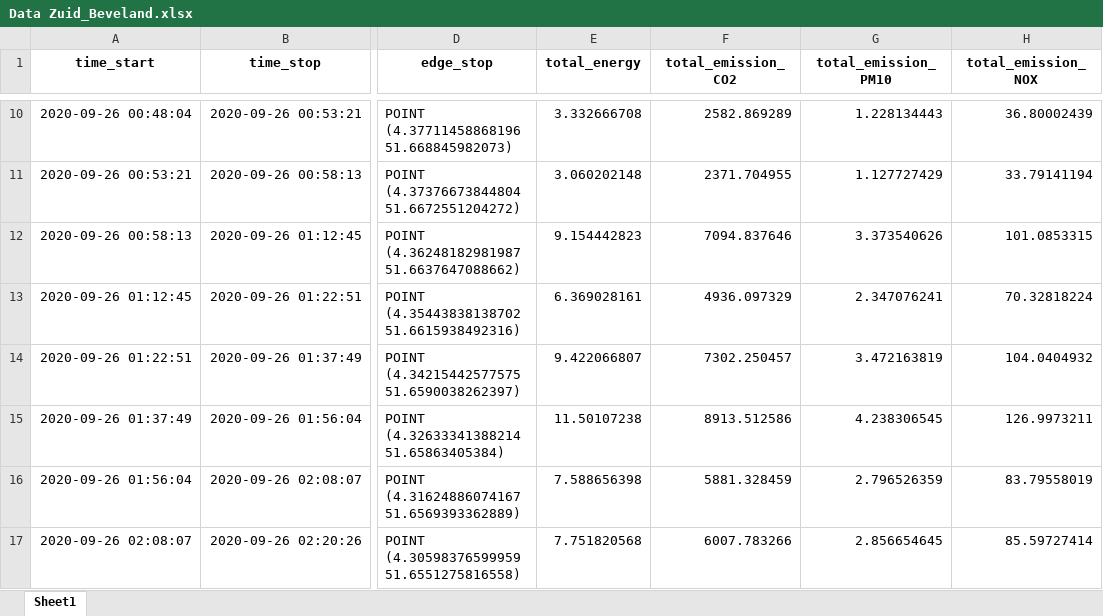
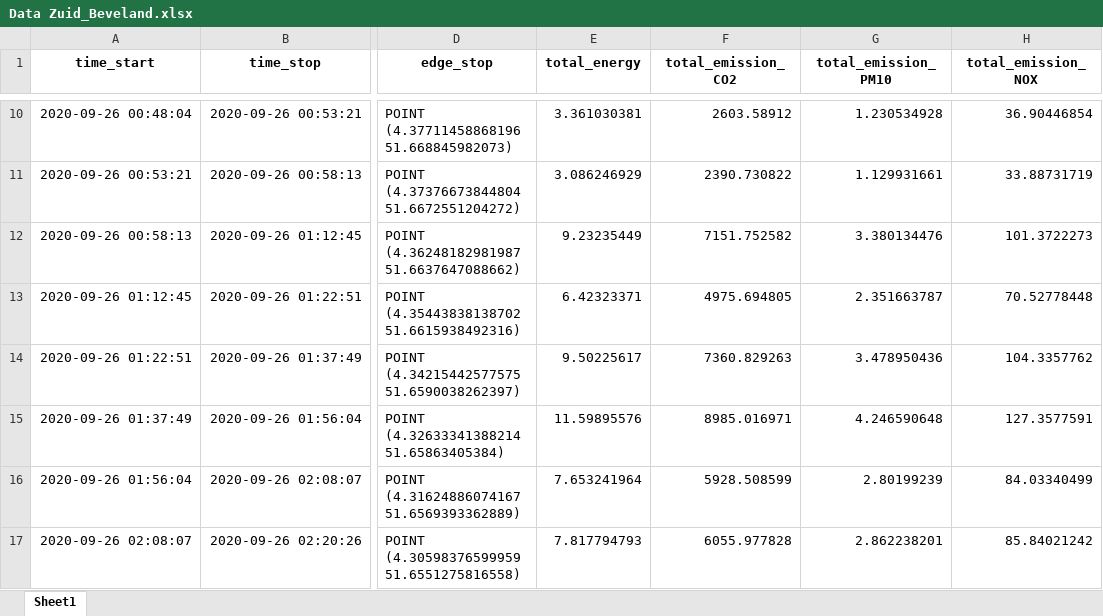
Before and after one commit to TUDelft-CITG/OpenTNSim, an Excel workbook: notebooks/Data Zuid_Beveland.xlsx, sheet Sheet1, drawn as a sheet; only a part is shown, gaps mark what is left out; values as stored, in another font and other column widths than the file's, no borders; the diff covers the shown part only; the diff names each change by its address in the sheet, - before the commit and + after, or states it on an @@ line.

```diff
--- a/notebooks/Data Zuid_Beveland.xlsx (sheet Sheet1)
+++ b/notebooks/Data Zuid_Beveland.xlsx (sheet Sheet1)
-E10 (total_energy): 3.332666708
+E10 (total_energy): 3.361030381
-F10 (total_emission_CO2): 2582.869289
+F10 (total_emission_CO2): 2603.58912
-G10 (total_emission_PM10): 1.228134443
+G10 (total_emission_PM10): 1.230534928
-H10 (total_emission_NOX): 36.80002439
+H10 (total_emission_NOX): 36.90446854
-E11 (total_energy): 3.060202148
+E11 (total_energy): 3.086246929
-F11 (total_emission_CO2): 2371.704955
+F11 (total_emission_CO2): 2390.730822
-G11 (total_emission_PM10): 1.127727429
+G11 (total_emission_PM10): 1.129931661
-H11 (total_emission_NOX): 33.79141194
+H11 (total_emission_NOX): 33.88731719
-E12 (total_energy): 9.154442823
+E12 (total_energy): 9.23235449
-F12 (total_emission_CO2): 7094.837646
+F12 (total_emission_CO2): 7151.752582
-G12 (total_emission_PM10): 3.373540626
+G12 (total_emission_PM10): 3.380134476
-H12 (total_emission_NOX): 101.0853315
+H12 (total_emission_NOX): 101.3722273
-E13 (total_energy): 6.369028161
+E13 (total_energy): 6.42323371
-F13 (total_emission_CO2): 4936.097329
+F13 (total_emission_CO2): 4975.694805
-G13 (total_emission_PM10): 2.347076241
+G13 (total_emission_PM10): 2.351663787
-H13 (total_emission_NOX): 70.32818224
+H13 (total_emission_NOX): 70.52778448
-E14 (total_energy): 9.422066807
+E14 (total_energy): 9.50225617
-F14 (total_emission_CO2): 7302.250457
+F14 (total_emission_CO2): 7360.829263
-G14 (total_emission_PM10): 3.472163819
+G14 (total_emission_PM10): 3.478950436
-H14 (total_emission_NOX): 104.0404932
+H14 (total_emission_NOX): 104.3357762
-E15 (total_energy): 11.50107238
+E15 (total_energy): 11.59895576
-F15 (total_emission_CO2): 8913.512586
+F15 (total_emission_CO2): 8985.016971
-G15 (total_emission_PM10): 4.238306545
+G15 (total_emission_PM10): 4.246590648
-H15 (total_emission_NOX): 126.9973211
+H15 (total_emission_NOX): 127.3577591
-E16 (total_energy): 7.588656398
+E16 (total_energy): 7.653241964
-F16 (total_emission_CO2): 5881.328459
+F16 (total_emission_CO2): 5928.508599
-G16 (total_emission_PM10): 2.796526359
+G16 (total_emission_PM10): 2.80199239
-H16 (total_emission_NOX): 83.79558019
+H16 (total_emission_NOX): 84.03340499
-E17 (total_energy): 7.751820568
+E17 (total_energy): 7.817794793
-F17 (total_emission_CO2): 6007.783266
+F17 (total_emission_CO2): 6055.977828
-G17 (total_emission_PM10): 2.856654645
+G17 (total_emission_PM10): 2.862238201
-H17 (total_emission_NOX): 85.59727414
+H17 (total_emission_NOX): 85.84021242
```
Also changed, not shown: 36 added rows, 58 removed rows and 334 edited cells elsewhere in this sheet, notebooks/Sum_Zuid_Beveland.xlsx, 4 other files.
